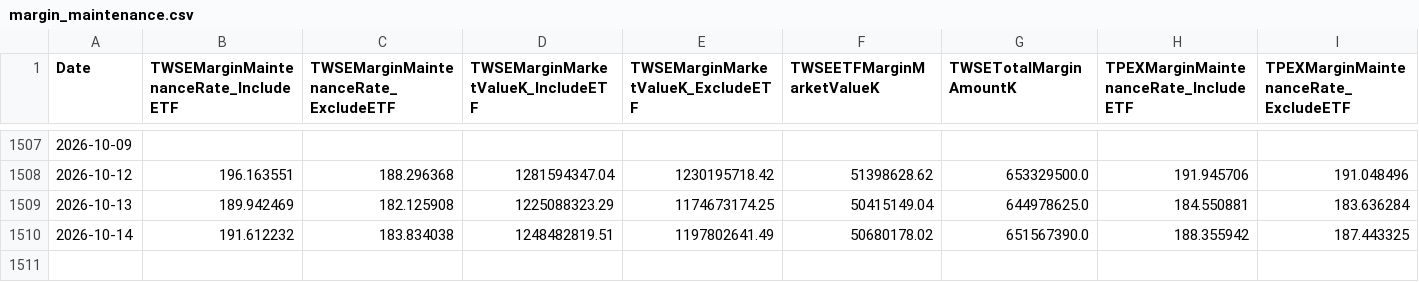
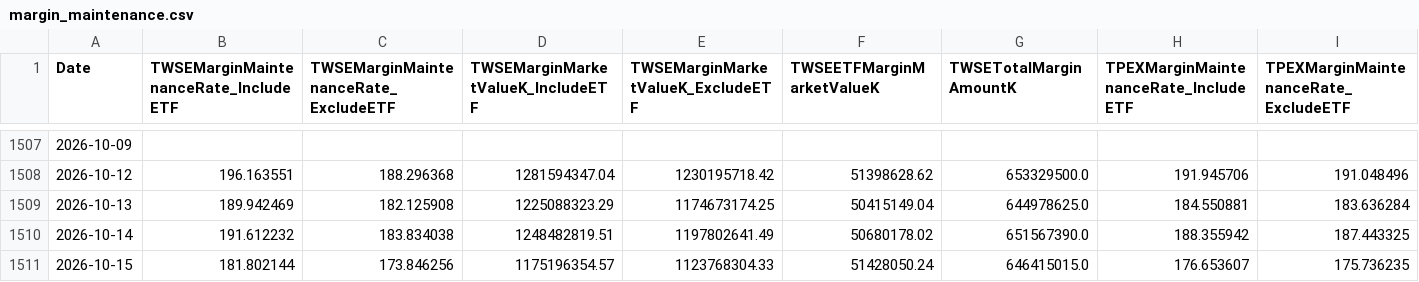
Before and after one commit to dylanlu0604-dot/taiwan-margin-maintenance-rate, a CSV file: data/margin_maintenance.csv, drawn as a sheet; only a part is shown, gaps mark what is left out; rows hold the shown columns only; the diff names each change by its address in the sheet, - before the commit and + after, or states it on an @@ line.

```diff
--- a/data/margin_maintenance.csv
+++ b/data/margin_maintenance.csv
+row 1511: 2026-10-15 | 181.802144 | 173.846256 | 1175196354.57 | 1123768304.33 | 51428050.24 | 646415015.0 | 176.653607 | 175.736235
```
Also changed, not shown: data/twse_all_market_keep_rate.csv.
